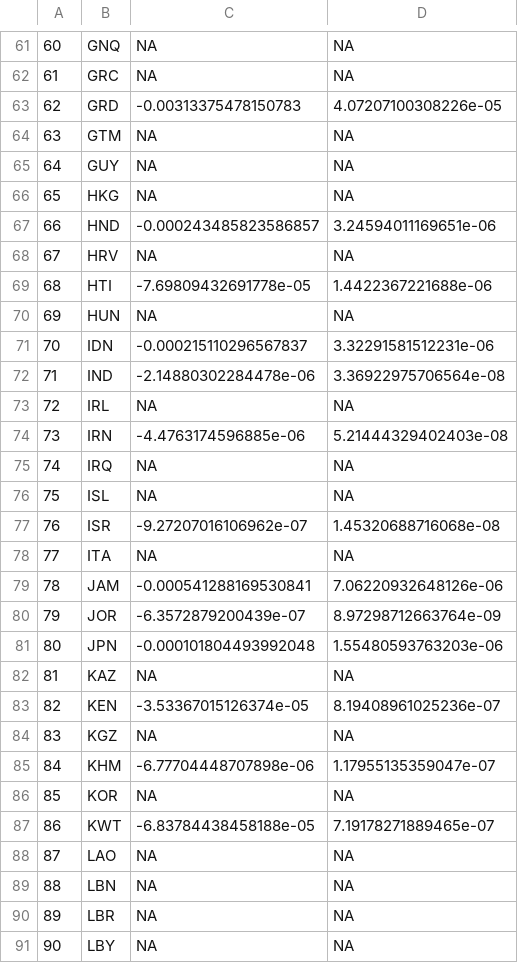
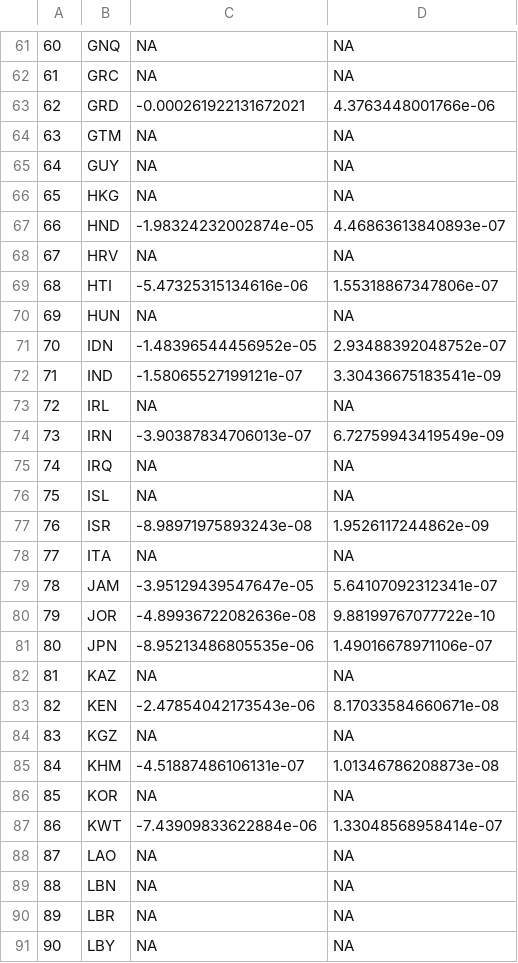
Before and after one commit to BerBastien/Blue-SCC, a CSV file: Data/output_modules_input_rice50x/input_rice50x/coral_GDPdam_coefficients.csv, drawn as a sheet; only a part is shown, gaps mark what is left out; the diff covers the shown part only.

```diff
--- a/Data/output_modules_input_rice50x/input_rice50x/coral_GDPdam_coefficients.csv
+++ b/Data/output_modules_input_rice50x/input_rice50x/coral_GDPdam_coefficients.csv
@@ -62,3 +62,3 @@
 "61","GRC",NA,NA
-"62","GRD",-0.00313375478150783,4.07207100308226e-05
+"62","GRD",-0.000261922131672021,4.3763448001766e-06
 "63","GTM",NA,NA
@@ -66,23 +66,23 @@
 "65","HKG",NA,NA
-"66","HND",-0.000243485823586857,3.24594011169651e-06
+"66","HND",-1.98324232002874e-05,4.46863613840893e-07
 "67","HRV",NA,NA
-"68","HTI",-7.69809432691778e-05,1.4422367221688e-06
+"68","HTI",-5.47325315134616e-06,1.55318867347806e-07
 "69","HUN",NA,NA
-"70","IDN",-0.000215110296567837,3.32291581512231e-06
-"71","IND",-2.14880302284478e-06,3.36922975706564e-08
+"70","IDN",-1.48396544456952e-05,2.93488392048752e-07
+"71","IND",-1.58065527199121e-07,3.30436675183541e-09
 "72","IRL",NA,NA
-"73","IRN",-4.4763174596885e-06,5.21444329402403e-08
+"73","IRN",-3.90387834706013e-07,6.72759943419549e-09
 "74","IRQ",NA,NA
 "75","ISL",NA,NA
-"76","ISR",-9.27207016106962e-07,1.45320688716068e-08
+"76","ISR",-8.98971975893243e-08,1.9526117244862e-09
 "77","ITA",NA,NA
-"78","JAM",-0.000541288169530841,7.06220932648126e-06
-"79","JOR",-6.3572879200439e-07,8.97298712663764e-09
-"80","JPN",-0.000101804493992048,1.55480593763203e-06
+"78","JAM",-3.95129439547647e-05,5.64107092312341e-07
+"79","JOR",-4.89936722082636e-08,9.88199767077722e-10
+"80","JPN",-8.95213486805535e-06,1.49016678971106e-07
 "81","KAZ",NA,NA
-"82","KEN",-3.53367015126374e-05,8.19408961025236e-07
+"82","KEN",-2.47854042173543e-06,8.17033584660671e-08
 "83","KGZ",NA,NA
-"84","KHM",-6.77704448707898e-06,1.17955135359047e-07
+"84","KHM",-4.51887486106131e-07,1.01346786208873e-08
 "85","KOR",NA,NA
-"86","KWT",-6.83784438458188e-05,7.19178271889465e-07
+"86","KWT",-7.43909833622884e-06,1.33048568958414e-07
 "87","LAO",NA,NA
```
Also changed, not shown: 108 edited cells elsewhere in this file, Data/output_modules_input_rice50x/input_rice50x/corals_areaDam_Value.csv, 2 other files.
